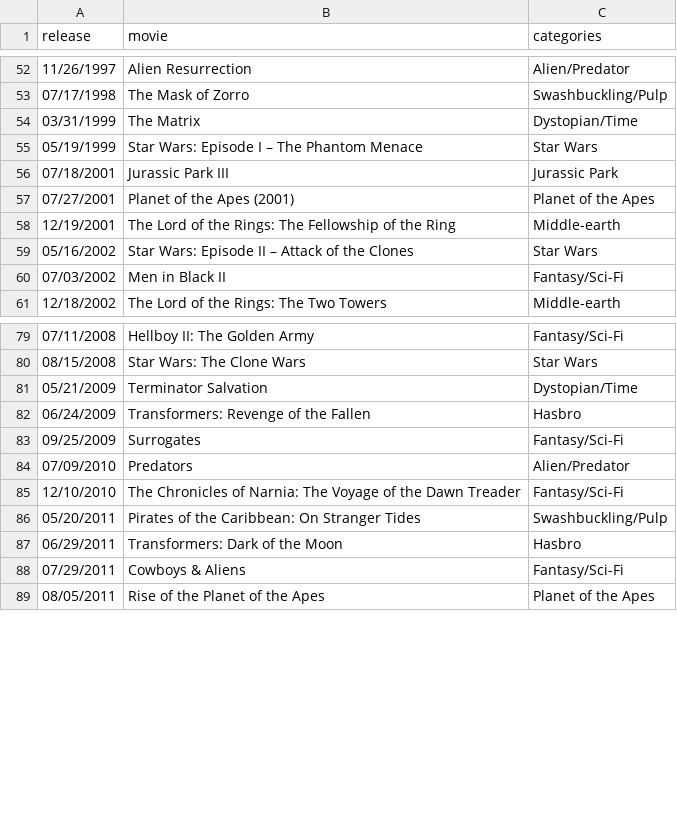
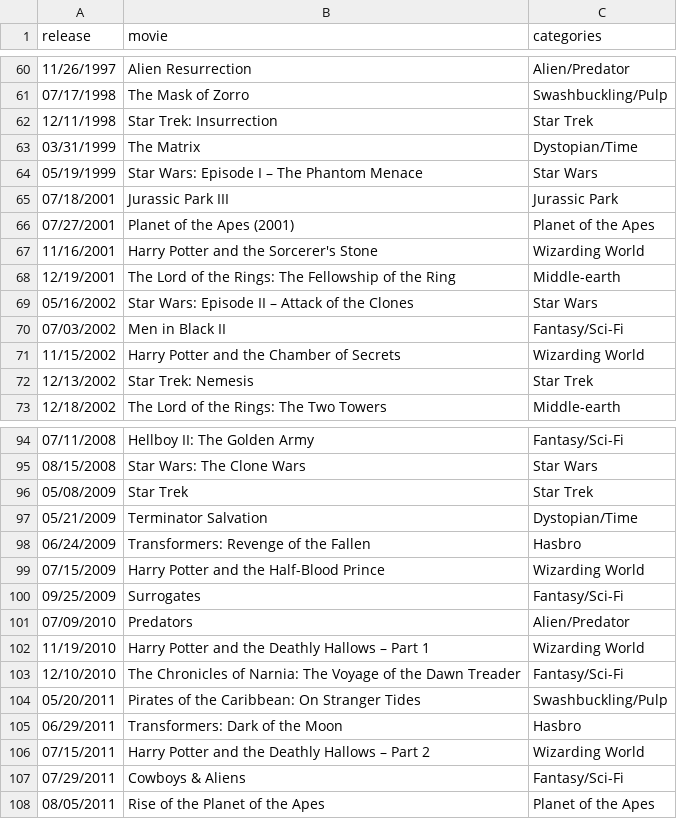
Before and after one commit to triviadraft/triviadraft.github.io, a CSV file: python/actordata - movies.csv, drawn as a sheet; only a part is shown, gaps mark what is left out; the diff covers the shown part only; the diff names each change by its address in the sheet, - before the commit and + after, or states it on an @@ line.

Commit message:
wizarding world star trek taglines

```diff
--- a/python/actordata - movies.csv
+++ b/python/actordata - movies.csv
+row 62: 12/11/1998 | Star Trek: Insurrection | Star Trek
+row 67: 11/16/2001 | Harry Potter and the Sorcerer's Stone | Wizarding World
+row 71: 11/15/2002 | Harry Potter and the Chamber of Secrets | Wizarding World
+row 72: 12/13/2002 | Star Trek: Nemesis | Star Trek
+row 96: 05/08/2009 | Star Trek | Star Trek
+row 99: 07/15/2009 | Harry Potter and the Half-Blood Prince | Wizarding World
+row 102: 11/19/2010 | Harry Potter and the Deathly Hallows – Part 1 | Wizarding World
+row 106: 07/15/2011 | Harry Potter and the Deathly Hallows – Part 2 | Wizarding World
```
Also changed, not shown: 15 added rows elsewhere in this file, 5 other files.
